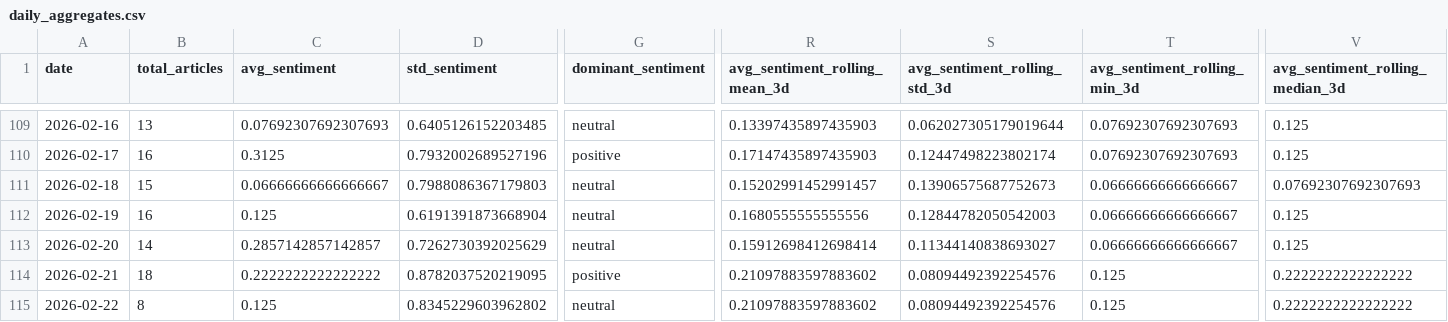
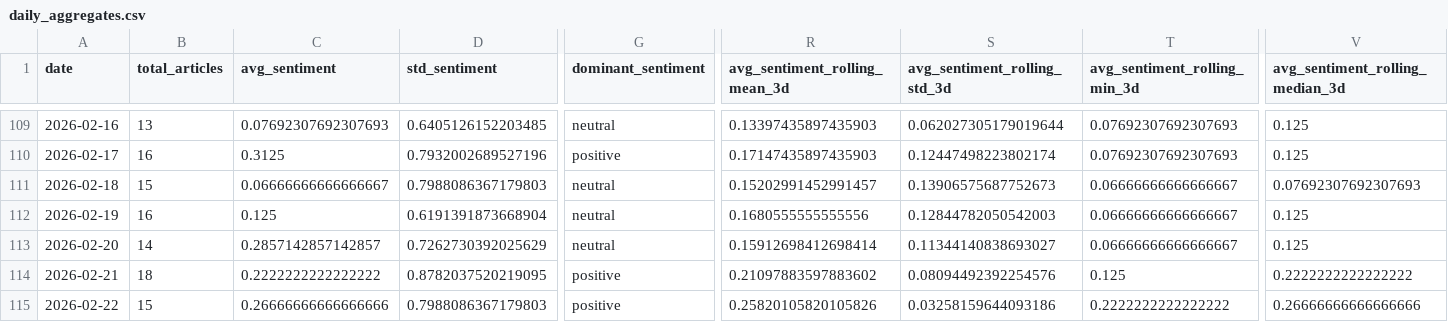
Before and after one commit to davidjosipovic/news-trend-analysis, a CSV file: data/processed/daily_aggregates.csv, drawn as a sheet; only a part is shown, gaps mark what is left out; the diff covers the shown part only; the diff names each change by its address in the sheet, - before the commit and + after, or states it on an @@ line.

```diff
--- a/data/processed/daily_aggregates.csv
+++ b/data/processed/daily_aggregates.csv
-B115 (total_articles): 8
+B115 (total_articles): 15
-C115 (avg_sentiment): 0.125
+C115 (avg_sentiment): 0.26666666666666666
-D115 (std_sentiment): 0.8345229603962802
+D115 (std_sentiment): 0.7988086367179803
-G115 (dominant_sentiment): neutral
+G115 (dominant_sentiment): positive
-R115 (avg_sentiment_rolling_mean_3d): 0.21097883597883602
+R115 (avg_sentiment_rolling_mean_3d): 0.25820105820105826
-S115 (avg_sentiment_rolling_std_3d): 0.08094492392254576
+S115 (avg_sentiment_rolling_std_3d): 0.03258159644093186
-T115 (avg_sentiment_rolling_min_3d): 0.125
+T115 (avg_sentiment_rolling_min_3d): 0.2222222222222222
-V115 (avg_sentiment_rolling_median_3d): 0.2222222222222222
+V115 (avg_sentiment_rolling_median_3d): 0.26666666666666666
```
Also changed, not shown: 30 edited cells elsewhere in this file, 12 other files.
